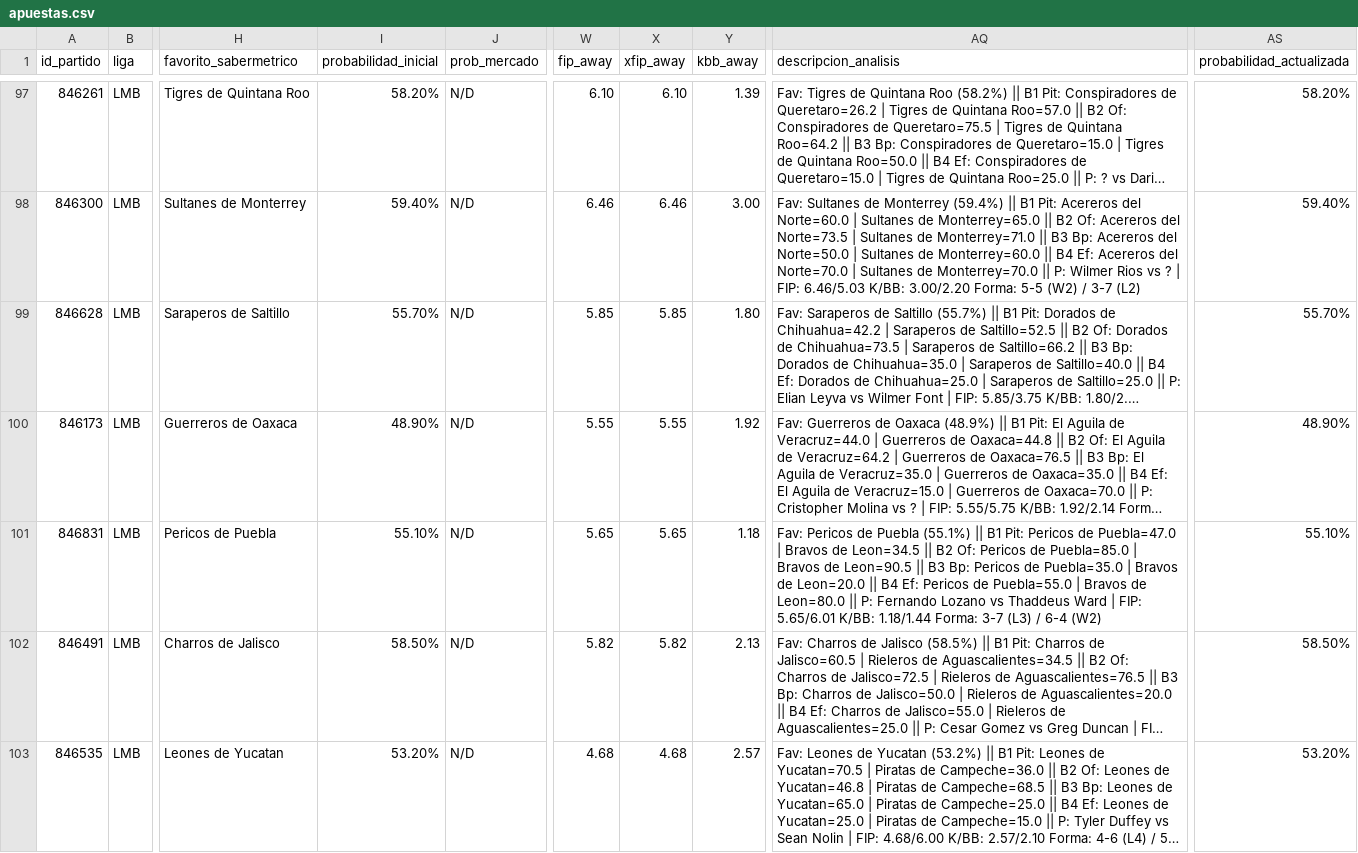
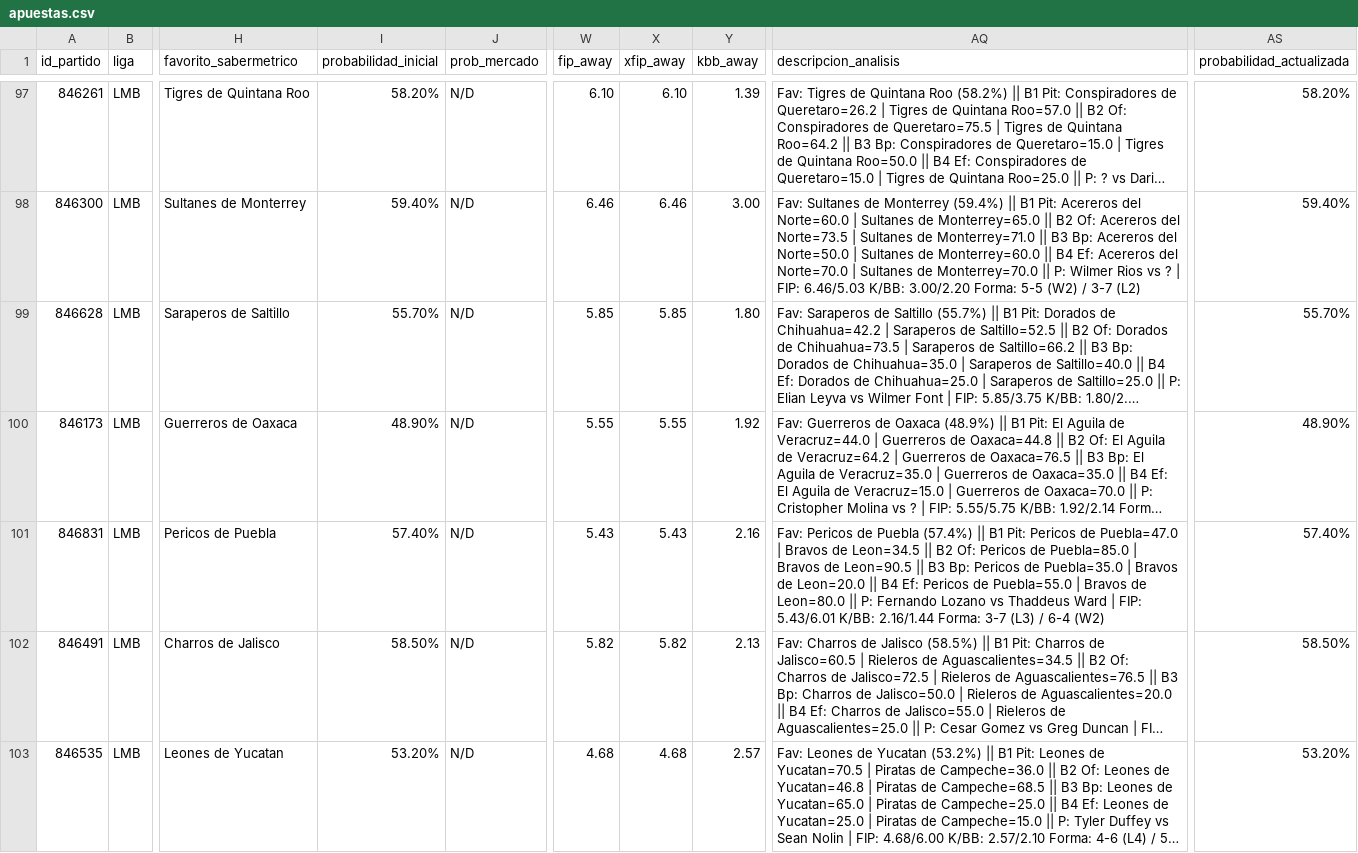
Before and after one commit to 05aptrading-jpg/ApuestasMLB, a CSV file: apuestas.csv, drawn as a sheet; only a part is shown, gaps mark what is left out; long unchanged cells end in …; the diff names each change by its address in the sheet, - before the commit and + after, or states it on an @@ line.

Commit message:
Actualizar apuestas.csv

```diff
--- a/apuestas.csv
+++ b/apuestas.csv
-I101 (probabilidad_inicial): 55.10%
+I101 (probabilidad_inicial): 57.40%
-W101 (fip_away): 5.65
+W101 (fip_away): 5.43
-X101 (xfip_away): 5.65
+X101 (xfip_away): 5.43
-Y101 (kbb_away): 1.18
+Y101 (kbb_away): 2.16
-AQ101 (descripcion_analisis): …de Puebla (55.1%) || B1 Pit: Pericos de Puebla=47.0 | Bravos de Leon=34.5 || B2 Of: Pericos de Puebla=85.0 | Bravos de Leon=90.5 || B3 Bp: Pericos de Puebla=35.0 | Bravos de Leon=20.0 || B4 Ef: Pericos de Puebla=55.0 | Bravos de Leon=80.0 || P: Fernando Lozano vs Thaddeus Ward | FIP: 5.65/6.01 K/BB: 1.18/1.44 Forma: 3-7…
+AQ101 (descripcion_analisis): …de Puebla (57.4%) || B1 Pit: Pericos de Puebla=47.0 | Bravos de Leon=34.5 || B2 Of: Pericos de Puebla=85.0 | Bravos de Leon=90.5 || B3 Bp: Pericos de Puebla=35.0 | Bravos de Leon=20.0 || B4 Ef: Pericos de Puebla=55.0 | Bravos de Leon=80.0 || P: Fernando Lozano vs Thaddeus Ward | FIP: 5.43/6.01 K/BB: 2.16/1.44 Forma: 3-7…
-AS101 (probabilidad_actualizada): 55.10%
+AS101 (probabilidad_actualizada): 57.40%
```
